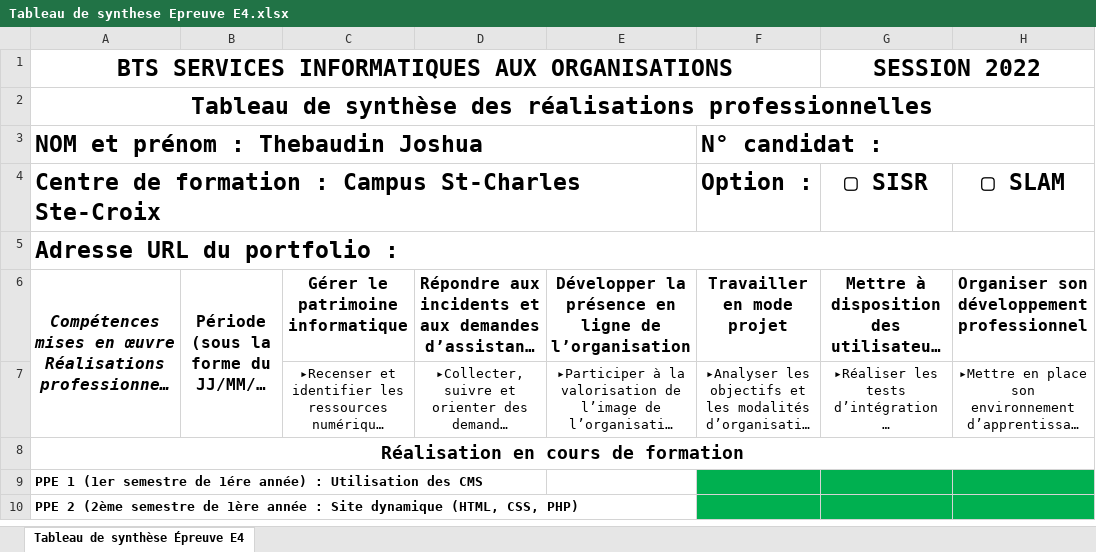
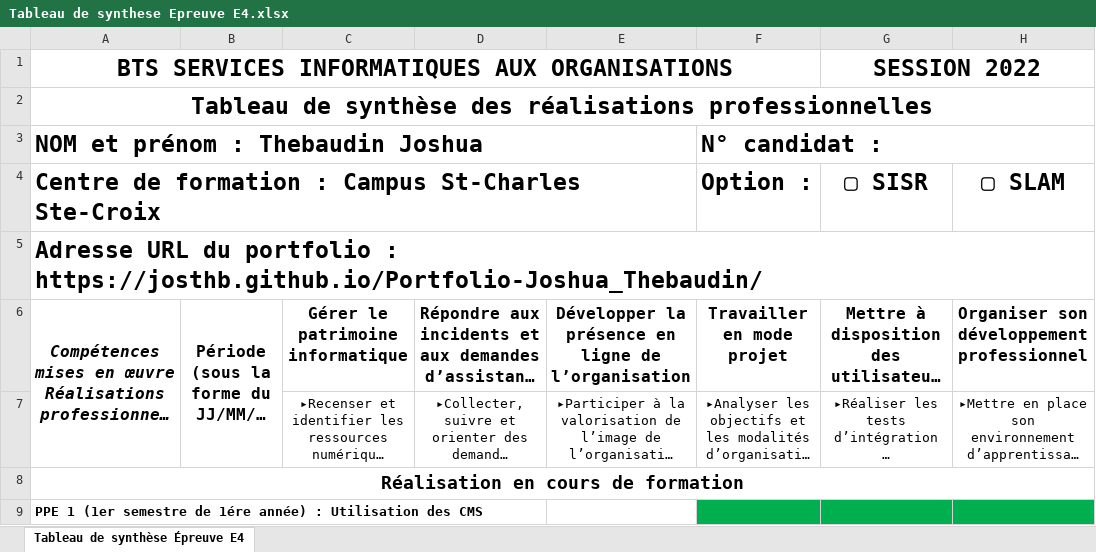
Before and after one commit to Josthb/Portfolio-Joshua_Thebaudin, an Excel workbook: Documents/Tableau de synthese Epreuve E4.xlsx, sheet Tableau de synthèse Épreuve E4, drawn as a sheet; only a part is shown; the shorter side is filled out with more unchanged rows; long unchanged cells end in …; values as stored, in another font and other column widths than the file's, no borders; the diff names each change by its address in the sheet, - before the commit and + after, or states it on an @@ line.

```diff
--- a/Documents/Tableau de synthese Epreuve E4.xlsx (sheet Tableau de synthèse Épreuve E4)
+++ b/Documents/Tableau de synthese Epreuve E4.xlsx (sheet Tableau de synthèse Épreuve E4)
-A5: …portfolio :
+A5: …portfolio : https://josthb.github.io/Portfolio-Joshua_Thebaudin/
```
Also changed, not shown: 2 other files.
